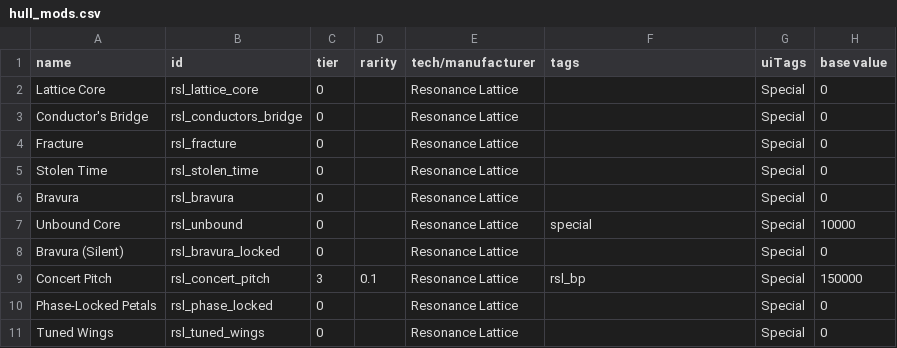
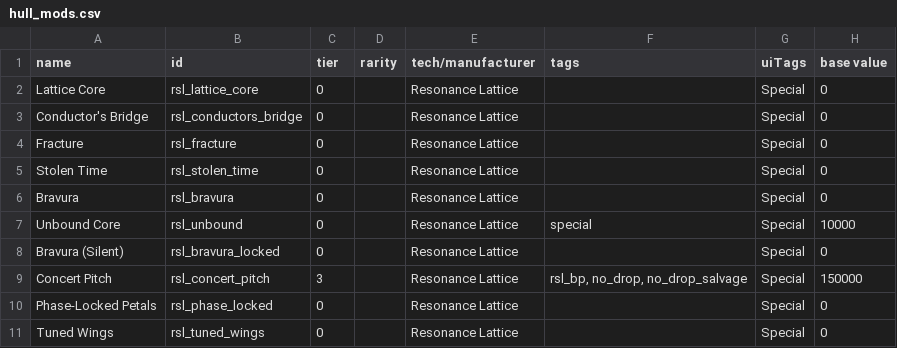
Before and after one commit to tracesfx/ResonanceLattice, a CSV file: data/hullmods/hull_mods.csv, drawn as a sheet; only a part is shown; the diff names each change by its address in the sheet, - before the commit and + after, or states it on an @@ line.

```diff
--- a/data/hullmods/hull_mods.csv
+++ b/data/hullmods/hull_mods.csv
-D9 (rarity): 0.1
+D9 (rarity): (empty)
-F9 (tags): rsl_bp
+F9 (tags): rsl_bp, no_drop, no_drop_salvage
```
Also changed, not shown: data/campaign/special_items.csv, 26 other files.
